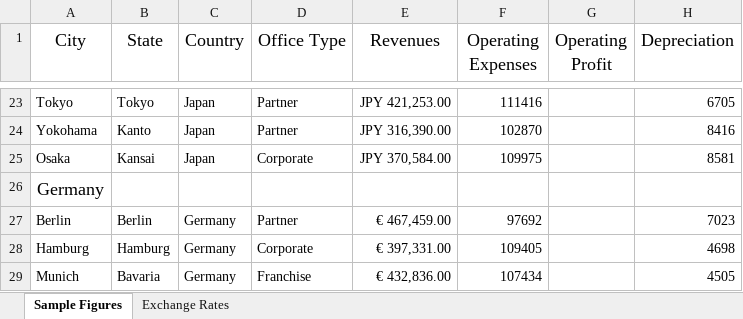
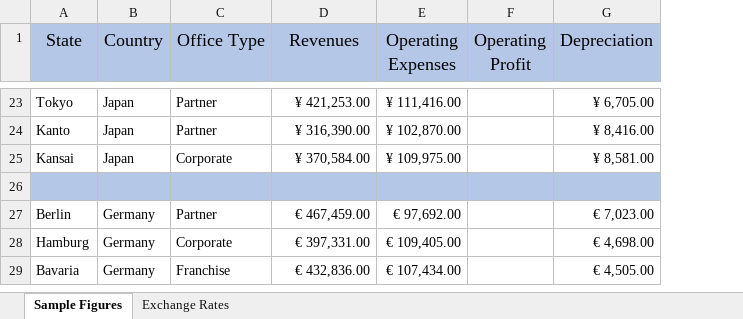
Before and after one commit to Devanand007/PowerBI_Analysis, an Excel workbook: Excel/Sample.xlsx, sheet Sample Figures, drawn as a sheet; only a part is shown, gaps mark what is left out; values as stored, in another font and other column widths than the file's, no borders; removed rows and columns are numbered as before the commit, all else as after; the diff covers the shown part only; the diff names each change by its address in the sheet, - before the commit and + after, or states it on an @@ line.

Commit message:
Add files via upload
updated sample xlsx

```diff
--- a/Excel/Sample.xlsx (sheet Sample Figures)
+++ b/Excel/Sample.xlsx (sheet Sample Figures)
-column A (City), rows 23-29: Tokyo | Yokohama | Osaka | Germany | Berlin | Hamburg | Munich
-A1:G1 fill: none
+A1:G1 fill: #B4C7E7
-D23 (Revenues): JPY 421,253.00
+D23 (Revenues): ¥ 421,253.00
-E23 (Operating Expenses): 111416
+E23 (Operating Expenses): ¥ 111,416.00
-G23 (Depreciation): 6705
+G23 (Depreciation): ¥ 6,705.00
-D24 (Revenues): JPY 316,390.00
+D24 (Revenues): ¥ 316,390.00
-E24 (Operating Expenses): 102870
+E24 (Operating Expenses): ¥ 102,870.00
-G24 (Depreciation): 8416
+G24 (Depreciation): ¥ 8,416.00
-D25 (Revenues): JPY 370,584.00
+D25 (Revenues): ¥ 370,584.00
-E25 (Operating Expenses): 109975
+E25 (Operating Expenses): ¥ 109,975.00
-G25 (Depreciation): 8581
+G25 (Depreciation): ¥ 8,581.00
-A26:G26 fill: none
+A26:G26 fill: #B4C7E7
-E27 (Operating Expenses): 97692
+E27 (Operating Expenses): € 97,692.00
-G27 (Depreciation): 7023
+G27 (Depreciation): € 7,023.00
-E28 (Operating Expenses): 109405
+E28 (Operating Expenses): € 109,405.00
-G28 (Depreciation): 4698
+G28 (Depreciation): € 4,698.00
-E29 (Operating Expenses): 107434
+E29 (Operating Expenses): € 107,434.00
-G29 (Depreciation): 4505
+G29 (Depreciation): € 4,505.00
```
Also changed, not shown: 60 edited cells and cell formats elsewhere in this sheet, sheet Exchange Rates.
